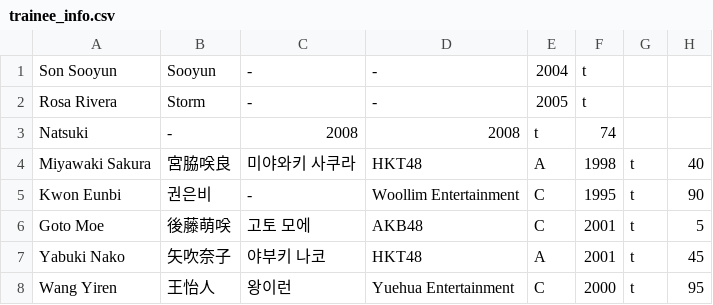
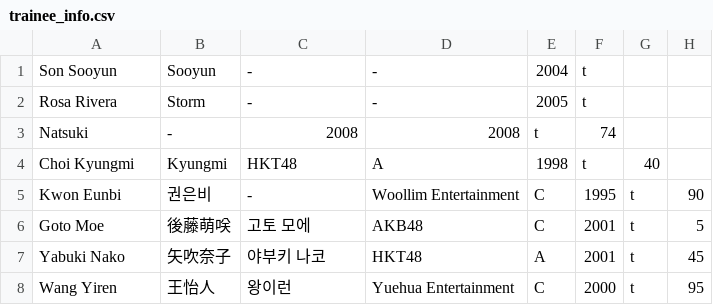
Before and after one commit to Sarahfrhenh/GC999, a CSV file: trainee_info.csv, drawn as a sheet; only a part is shown.

Commit message:
ok

```diff
--- a/trainee_info.csv
+++ b/trainee_info.csv
@@ -3,3 +3,3 @@
 "Natsuki","-","2008","2008","t","74"
-"Miyawaki Sakura","宮脇咲良","미야와키 사쿠라","HKT48","A","1998","t","40"
+"Choi Kyungmi","Kyungmi","HKT48","A","1998","t","40"
 "Kwon Eunbi","권은비","-","Woollim Entertainment","C","1995","t","90"
```
